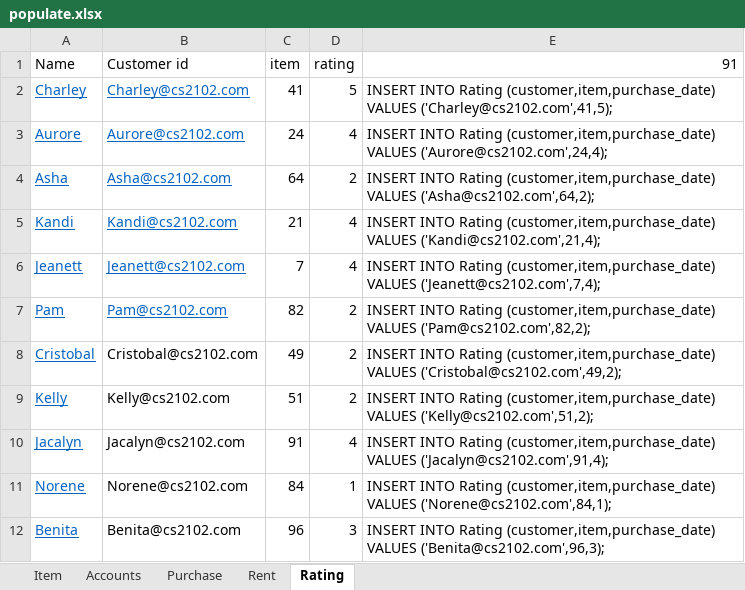
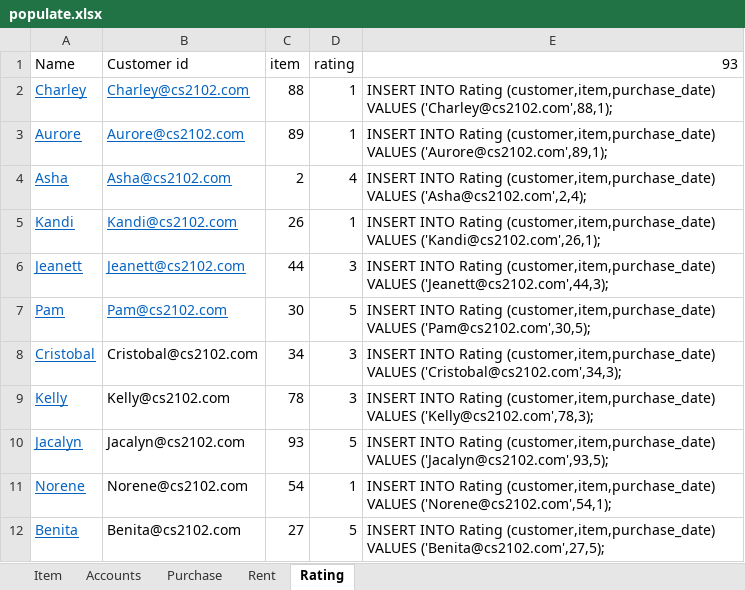
Before and after one commit to dxz1020/CS2102-Database, an Excel workbook: populate.xlsx, sheet Rating, drawn as a sheet; only a part is shown; values as stored, in another font and other column widths than the file's, no borders; the diff covers the shown part only; the diff names each change by its address in the sheet, - before the commit and + after, or states it on an @@ line.

```diff
--- a/populate.xlsx (sheet Rating)
+++ b/populate.xlsx (sheet Rating)
-E1: 91
+E1: 93
-C2 (item): 41
+C2 (item): 88
-D2 (rating): 5
+D2 (rating): 1
-E2 (93): …(customer,item,purchase_date) VALUES ('Charley@cs2102.com',41,5);
+E2 (93): …(customer,item,purchase_date) VALUES ('Charley@cs2102.com',88,1);
-C3 (item): 24
+C3 (item): 89
-D3 (rating): 4
+D3 (rating): 1
-E3 (93): …(customer,item,purchase_date) VALUES ('Aurore@cs2102.com',24,4);
+E3 (93): …(customer,item,purchase_date) VALUES ('Aurore@cs2102.com',89,1);
-C4 (item): 64
+C4 (item): 2
-D4 (rating): 2
+D4 (rating): 4
-E4 (93): …(customer,item,purchase_date) VALUES ('Asha@cs2102.com',64,2);
+E4 (93): …(customer,item,purchase_date) VALUES ('Asha@cs2102.com',2,4);
-C5 (item): 21
+C5 (item): 26
-D5 (rating): 4
+D5 (rating): 1
-E5 (93): …(customer,item,purchase_date) VALUES ('Kandi@cs2102.com',21,4);
+E5 (93): …(customer,item,purchase_date) VALUES ('Kandi@cs2102.com',26,1);
-C6 (item): 7
+C6 (item): 44
-D6 (rating): 4
+D6 (rating): 3
-E6 (93): …(customer,item,purchase_date) VALUES ('Jeanett@cs2102.com',7,4);
+E6 (93): …(customer,item,purchase_date) VALUES ('Jeanett@cs2102.com',44,3);
-C7 (item): 82
+C7 (item): 30
-D7 (rating): 2
+D7 (rating): 5
-E7 (93): …(customer,item,purchase_date) VALUES ('Pam@cs2102.com',82,2);
+E7 (93): …(customer,item,purchase_date) VALUES ('Pam@cs2102.com',30,5);
-C8 (item): 49
+C8 (item): 34
-D8:D9 (rating): 2
+D8:D9 (rating): 3
-E8 (93): …(customer,item,purchase_date) VALUES ('Cristobal@cs2102.com',49,2);
+E8 (93): …(customer,item,purchase_date) VALUES ('Cristobal@cs2102.com',34,3);
-C9 (item): 51
+C9 (item): 78
-E9 (93): …(customer,item,purchase_date) VALUES ('Kelly@cs2102.com',51,2);
+E9 (93): …(customer,item,purchase_date) VALUES ('Kelly@cs2102.com',78,3);
-C10 (item): 91
+C10 (item): 93
-D10 (rating): 4
+D10 (rating): 5
-E10 (93): …(customer,item,purchase_date) VALUES ('Jacalyn@cs2102.com',91,4);
+E10 (93): …(customer,item,purchase_date) VALUES ('Jacalyn@cs2102.com',93,5);
-C11 (item): 84
+C11 (item): 54
-E11 (93): …(customer,item,purchase_date) VALUES ('Norene@cs2102.com',84,1);
+E11 (93): …(customer,item,purchase_date) VALUES ('Norene@cs2102.com',54,1);
-C12 (item): 96
+C12 (item): 27
-D12 (rating): 3
+D12 (rating): 5
-E12 (93): …(customer,item,purchase_date) VALUES ('Benita@cs2102.com',96,3);
+E12 (93): …(customer,item,purchase_date) VALUES ('Benita@cs2102.com',27,5);
```
Also changed, not shown: 243 edited cells elsewhere in this sheet, sheet Rent, sheet Item, sheet Purchase.
